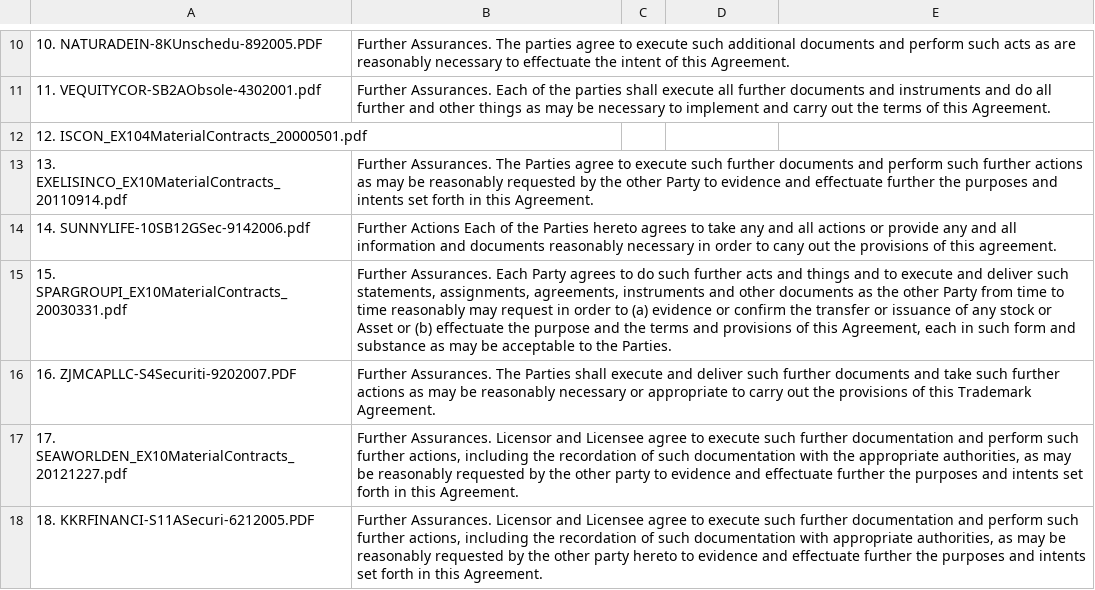
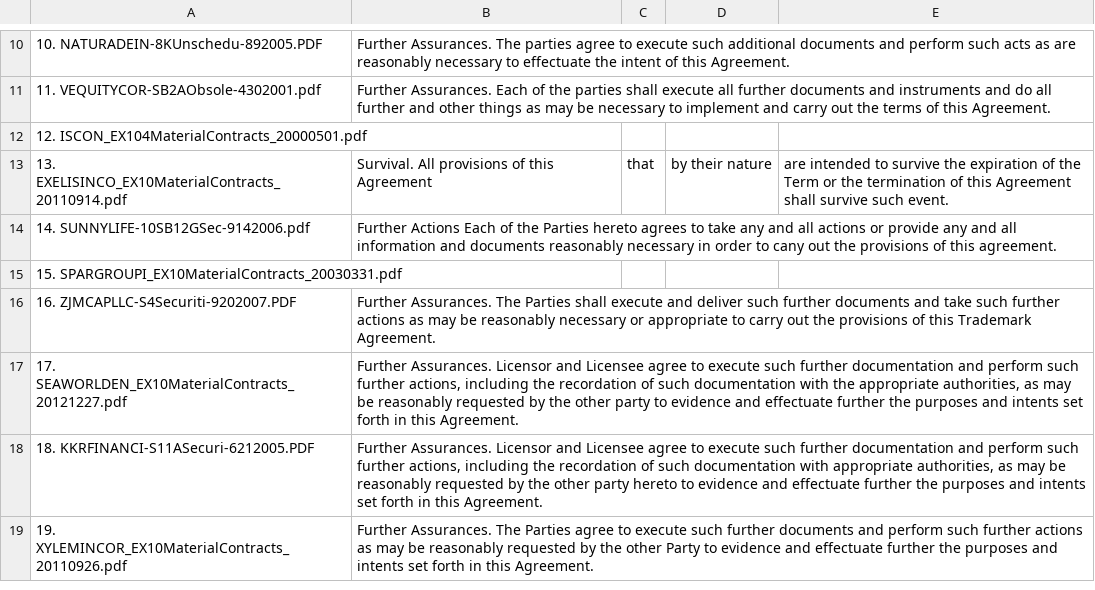
Before and after one commit to zuvaai/zuva-examples, a CSV file: python-sdk/training/training_examples.csv, drawn as a sheet; only a part is shown, gaps mark what is left out; the shorter side is filled out with more unchanged rows.

Commit message:
Introduce deliberately incorrect annotations
Add some examples of incorrect annotations to make the scores and
validation details more interesting.

```diff
--- a/python-sdk/training/training_examples.csv
+++ b/python-sdk/training/training_examples.csv
@@ -12,5 +12,5 @@
 12. ISCON_EX104MaterialContracts_20000501.pdf,
-13. EXELISINCO_EX10MaterialContracts_20110914.pdf,Further Assurances. The Parties agree to execute such further documents and perform such further actions as may be reasonably requested by the other Party to evidence and effectuate further the purposes and intents set forth in this Agreement.
+13. EXELISINCO_EX10MaterialContracts_20110914.pdf,Survival. All provisions of this Agreement, that, by their nature, are intended to survive the expiration of the Term or the termination of this Agreement shall survive such event.
 14. SUNNYLIFE-10SB12GSec-9142006.pdf,Further Actions Each of the Parties hereto agrees to take any and all actions or provide any and all information and documents reasonably necessary in order to cany out the provisions of this agreement.
-15. SPARGROUPI_EX10MaterialContracts_20030331.pdf,"Further Assurances. Each Party agrees to do such further acts and things and to execute and deliver such statements, assignments, agreements, instruments and other documents as the other Party from time to time reasonably may request in order to (a) evidence or confirm the transfer or issuance of any stock or Asset or (b) effectuate the purpose and the terms and provisions of this Agreement, each in such form and substance as may be acceptable to the Parties."
+15. SPARGROUPI_EX10MaterialContracts_20030331.pdf,
 16. ZJMCAPLLC-S4Securiti-9202007.PDF,Further Assurances. The Parties shall execute and deliver such further documents and take such further actions as may be reasonably necessary or appropriate to carry out the provisions of this Trademark Agreement.
```
Also changed, not shown: 3 other files.
